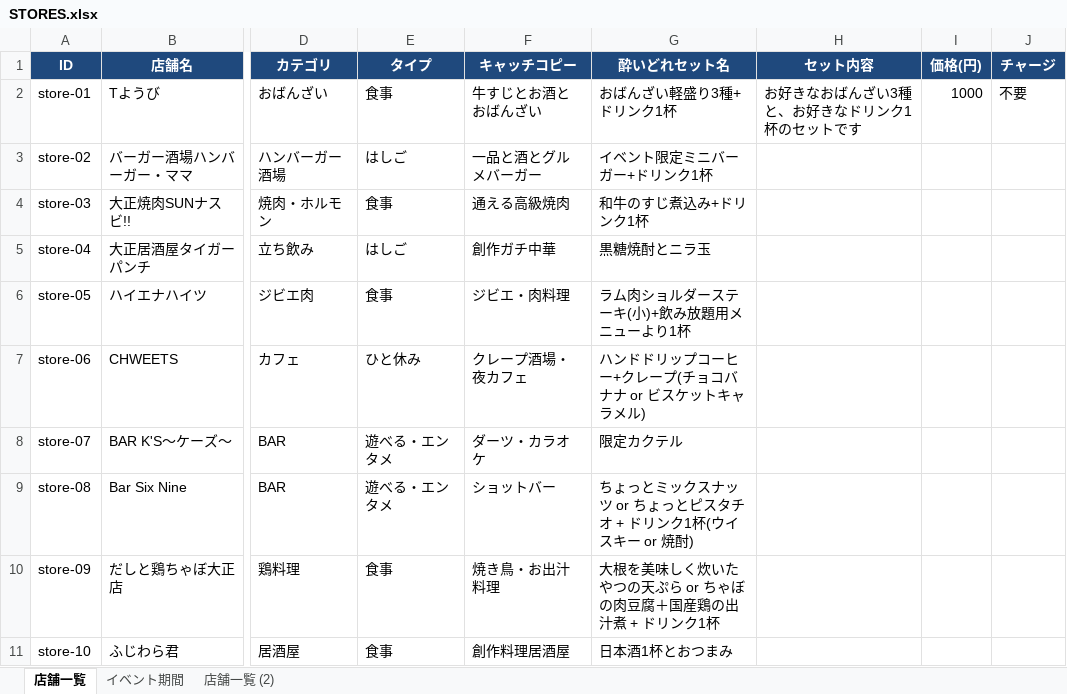
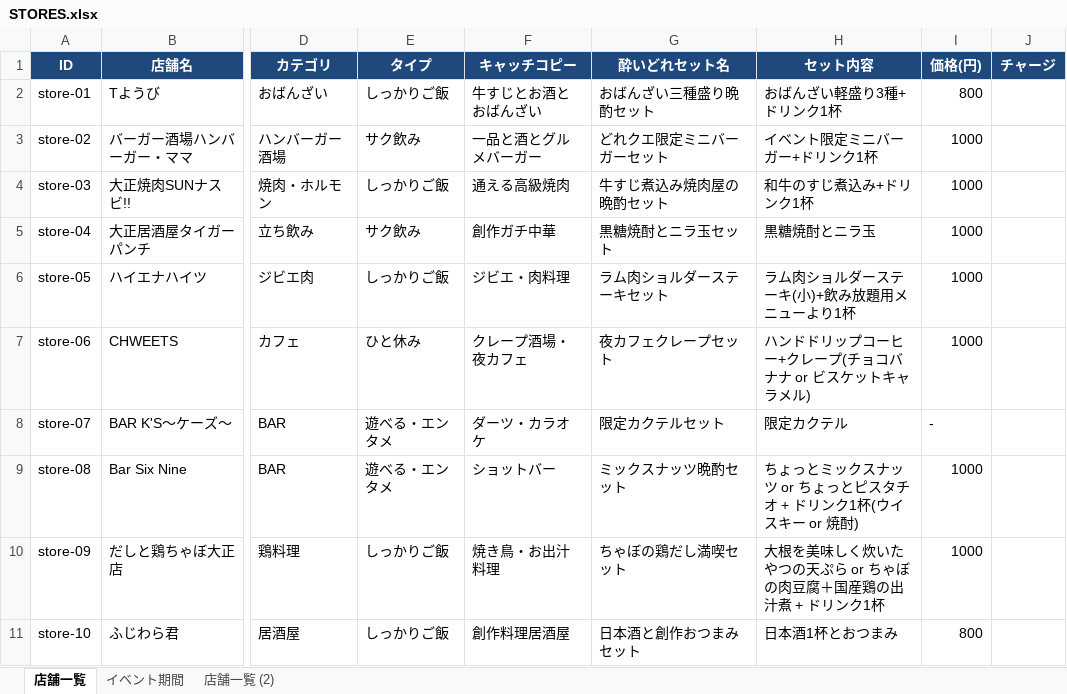
Before and after one commit to taishoyoidore-ui/yoidore-quest2, an Excel workbook: STORES.xlsx, sheet 店舗一覧, drawn as a sheet; only a part is shown, gaps mark what is left out; values as stored, in another font and other column widths than the file's, no borders; the diff covers the shown part only; the diff names each change by its address in the sheet, - before the commit and + after, or states it on an @@ line.

```diff
--- a/STORES.xlsx (sheet 店舗一覧)
+++ b/STORES.xlsx (sheet 店舗一覧)
-E2 (タイプ): 食事
+E2 (タイプ): しっかりご飯
-G2 (酔いどれセット名): おばんざい軽盛り3種+ドリンク1杯
+G2 (酔いどれセット名): おばんざい三種盛り晩酌セット
-H2 (セット内容): お好きなおばんざい3種と、お好きなドリンク1杯のセットです
+H2 (セット内容): おばんざい軽盛り3種+ドリンク1杯
-I2 (価格(円)): 1000
+I2 (価格(円)): 800
-J2 (チャージ): 不要
+J2 (チャージ): (empty)
-E3 (タイプ): はしご
+E3 (タイプ): サク飲み
-G3 (酔いどれセット名): イベント限定ミニバーガー+ドリンク1杯
+G3 (酔いどれセット名): どれクエ限定ミニバーガーセット
-H3 (セット内容): (empty)
+H3 (セット内容): イベント限定ミニバーガー+ドリンク1杯
-I3:I7 (価格(円)): (empty)
+I3:I7 (価格(円)): 1000
-E4 (タイプ): 食事
+E4 (タイプ): しっかりご飯
-G4 (酔いどれセット名): 和牛のすじ煮込み+ドリンク1杯
+G4 (酔いどれセット名): 牛すじ煮込み焼肉屋の晩酌セット
-H4 (セット内容): (empty)
+H4 (セット内容): 和牛のすじ煮込み+ドリンク1杯
-E5 (タイプ): はしご
+E5 (タイプ): サク飲み
-G5 (酔いどれセット名): 黒糖焼酎とニラ玉
+G5 (酔いどれセット名): 黒糖焼酎とニラ玉セット
-H5 (セット内容): (empty)
+H5 (セット内容): 黒糖焼酎とニラ玉
-E6 (タイプ): 食事
+E6 (タイプ): しっかりご飯
-G6 (酔いどれセット名): ラム肉ショルダーステーキ(小)+飲み放題用メニューより1杯
+G6 (酔いどれセット名): ラム肉ショルダーステーキセット
-H6 (セット内容): (empty)
+H6 (セット内容): ラム肉ショルダーステーキ(小)+飲み放題用メニューより1杯
-G7 (酔いどれセット名): ハンドドリップコーヒー+クレープ(チョコバナナ or ビスケットキャラメル)
+G7 (酔いどれセット名): 夜カフェクレープセット
-H7 (セット内容): (empty)
+H7 (セット内容): ハンドドリップコーヒー+クレープ(チョコバナナ or ビスケットキャラメル)
-G8 (酔いどれセット名): 限定カクテル
+G8 (酔いどれセット名): 限定カクテルセット
-H8 (セット内容): (empty)
+H8 (セット内容): 限定カクテル
-I8 (価格(円)): (empty)
+I8 (価格(円)): -
-G9 (酔いどれセット名): ちょっとミックスナッツ or ちょっとピスタチオ + ドリンク1杯(ウイスキー or 焼酎)
+G9 (酔いどれセット名): ミックスナッツ晩酌セット
-H9 (セット内容): (empty)
+H9 (セット内容): ちょっとミックスナッツ or ちょっとピスタチオ + ドリンク1杯(ウイスキー or 焼酎)
-I9:I10 (価格(円)): (empty)
+I9:I10 (価格(円)): 1000
-E10:E11 (タイプ): 食事
+E10:E11 (タイプ): しっかりご飯
-G10 (酔いどれセット名): 大根を美味しく炊いたやつの天ぷら or ちゃぼの肉豆腐＋国産鶏の出汁煮 + ドリンク1杯
+G10 (酔いどれセット名): ちゃぼの鶏だし満喫セット
-H10 (セット内容): (empty)
+H10 (セット内容): 大根を美味しく炊いたやつの天ぷら or ちゃぼの肉豆腐＋国産鶏の出汁煮 + ドリンク1杯
-G11 (酔いどれセット名): 日本酒1杯とおつまみ
+G11 (酔いどれセット名): 日本酒と創作おつまみセット
-H11 (セット内容): (empty)
+H11 (セット内容): 日本酒1杯とおつまみ
-I11 (価格(円)): (empty)
+I11 (価格(円)): 800
```
Also changed, not shown: 88 edited cells elsewhere in this sheet, 3 other files.
